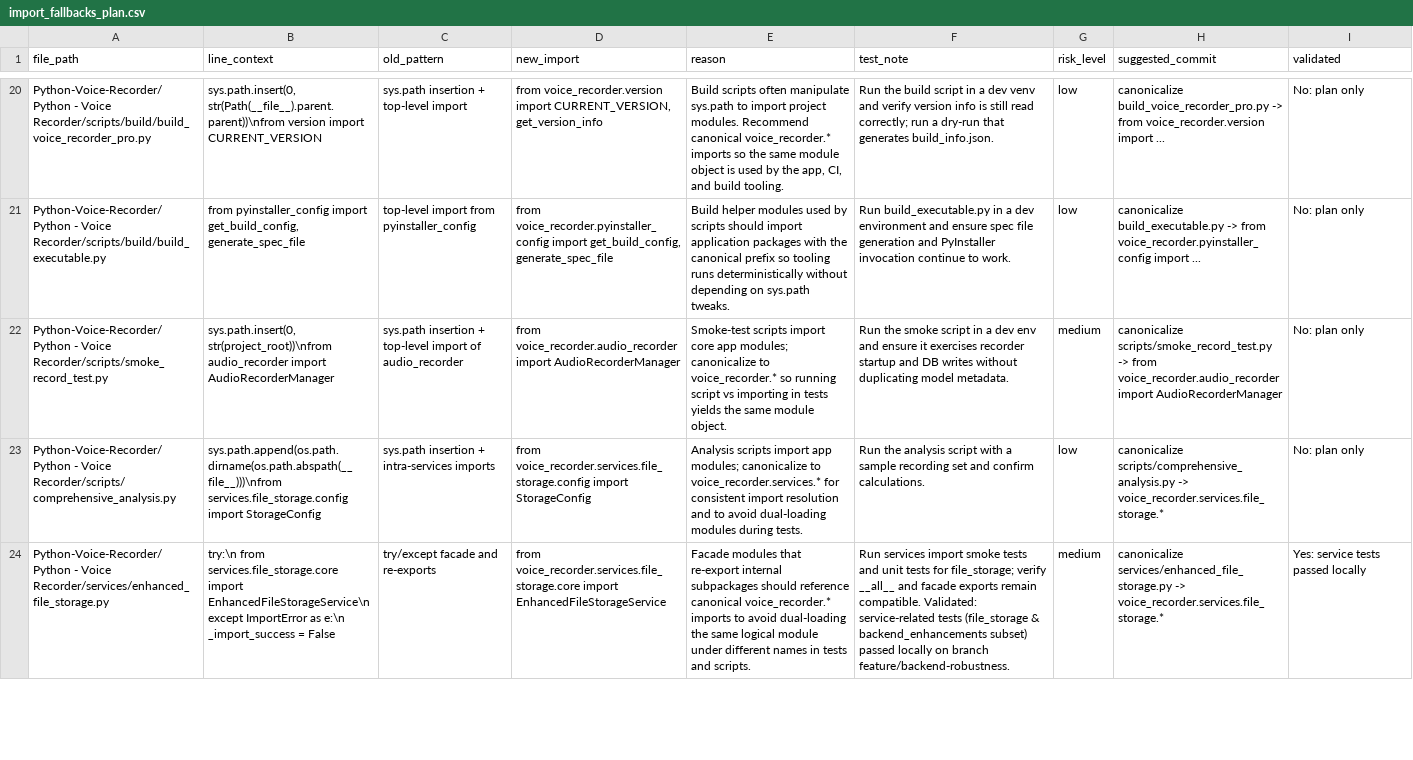
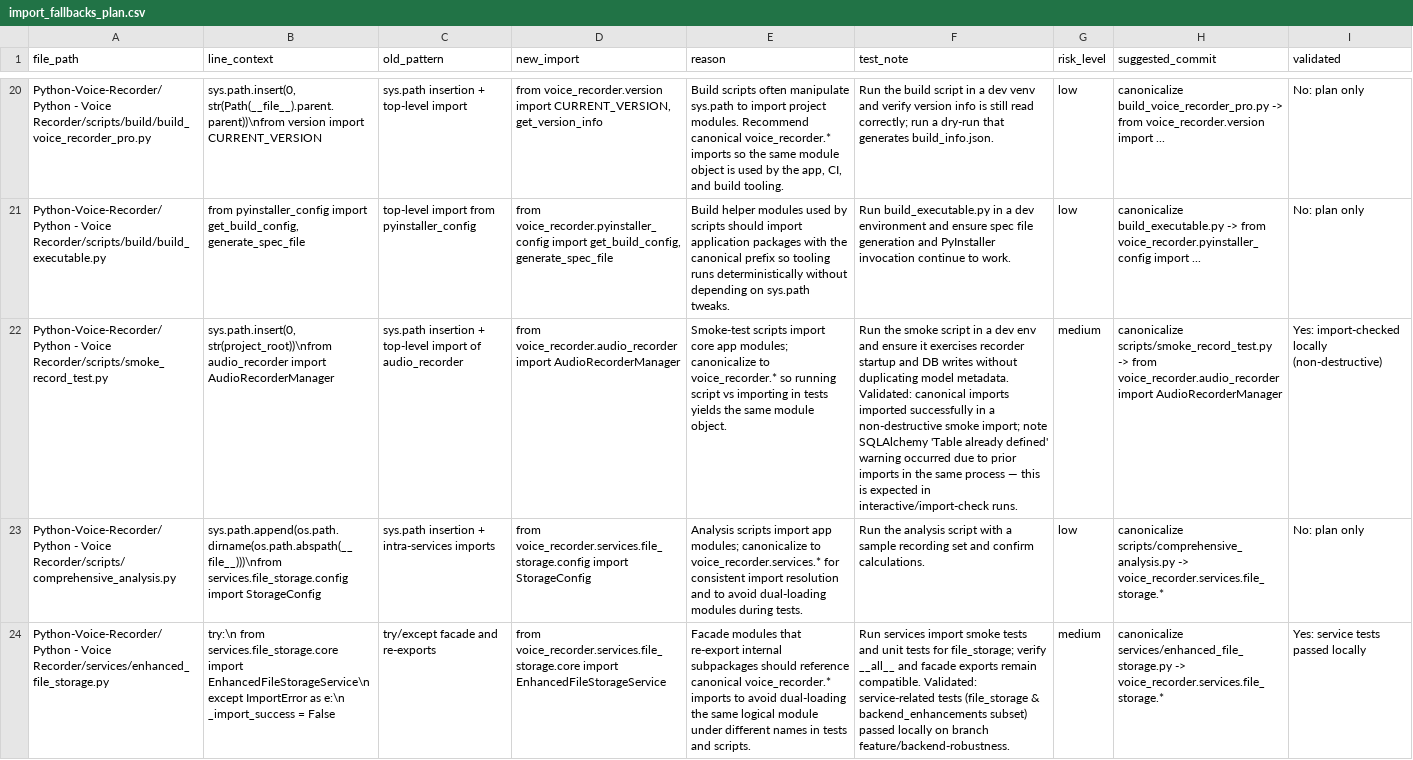
Before and after one commit to nhlutterodt/Python-Voice-Recorder, a CSV file: import_fallbacks_plan.csv, drawn as a sheet; only a part is shown, gaps mark what is left out; the diff names each change by its address in the sheet, - before the commit and + after, or states it on an @@ line.

Commit message:
docs: mark scripts/smoke_record_test canonicalization as validated; note import check

```diff
--- a/import_fallbacks_plan.csv
+++ b/import_fallbacks_plan.csv
-F22 (test_note): …model metadata.
+F22 (test_note): …model metadata. Validated: canonical imports imported successfully in a non-destructive smoke import; note SQLAlchemy 'Table already defined' warning occurred due to prior imports in the same process — this is expected in interactive/import-check runs.
-I22 (validated): No: plan only
+I22 (validated): Yes: import-checked locally (non-destructive)
```
